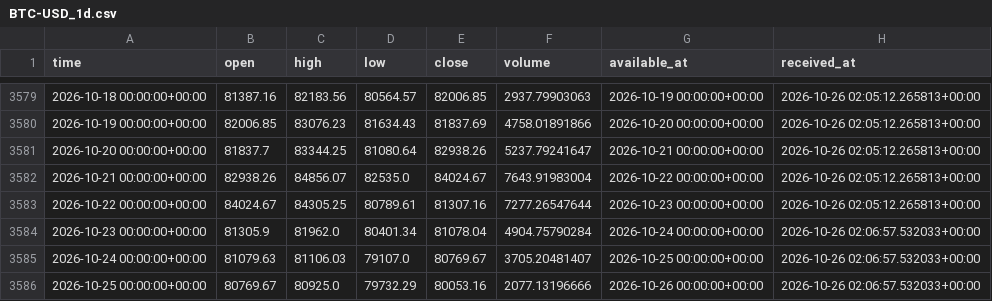
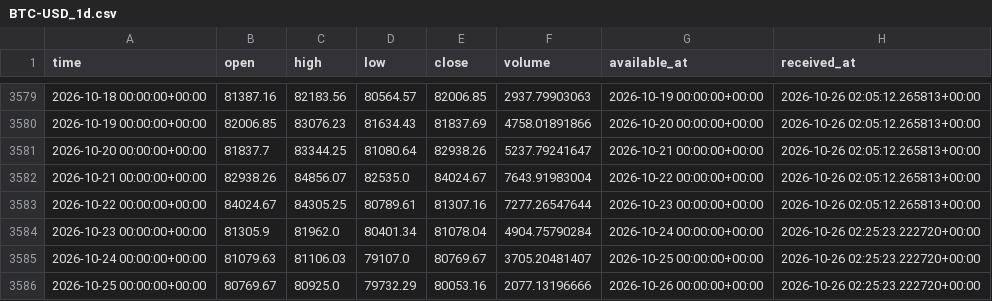
Before and after one commit to brendenhuntzinger1/trading, a CSV file: data/paper/BTC-USD_1d.csv, drawn as a sheet; only a part is shown, gaps mark what is left out.

```diff
--- a/data/paper/BTC-USD_1d.csv
+++ b/data/paper/BTC-USD_1d.csv
@@ -3583,4 +3583,4 @@ time,open,high,low,close,volume,available_at,received_at
 2026-10-22 00:00:00+00:00,84024.67,84305.25,80789.61,81307.16,7277.26547644,2026-10-23 00:00:00+00:00,2026-10-26 02:05:12.265813+00:00
-2026-10-23 00:00:00+00:00,81305.9,81962.0,80401.34,81078.04,4904.75790284,2026-10-24 00:00:00+00:00,2026-10-26 02:06:57.532033+00:00
-2026-10-24 00:00:00+00:00,81079.63,81106.03,79107.0,80769.67,3705.20481407,2026-10-25 00:00:00+00:00,2026-10-26 02:06:57.532033+00:00
-2026-10-25 00:00:00+00:00,80769.67,80925.0,79732.29,80053.16,2077.13196666,2026-10-26 00:00:00+00:00,2026-10-26 02:06:57.532033+00:00
+2026-10-23 00:00:00+00:00,81305.9,81962.0,80401.34,81078.04,4904.75790284,2026-10-24 00:00:00+00:00,2026-10-26 02:25:23.222720+00:00
+2026-10-24 00:00:00+00:00,81079.63,81106.03,79107.0,80769.67,3705.20481407,2026-10-25 00:00:00+00:00,2026-10-26 02:25:23.222720+00:00
+2026-10-25 00:00:00+00:00,80769.67,80925.0,79732.29,80053.16,2077.13196666,2026-10-26 00:00:00+00:00,2026-10-26 02:25:23.222720+00:00
```
Also changed, not shown: data/paper/ETH-USD_1d.csv, 4 other files.
